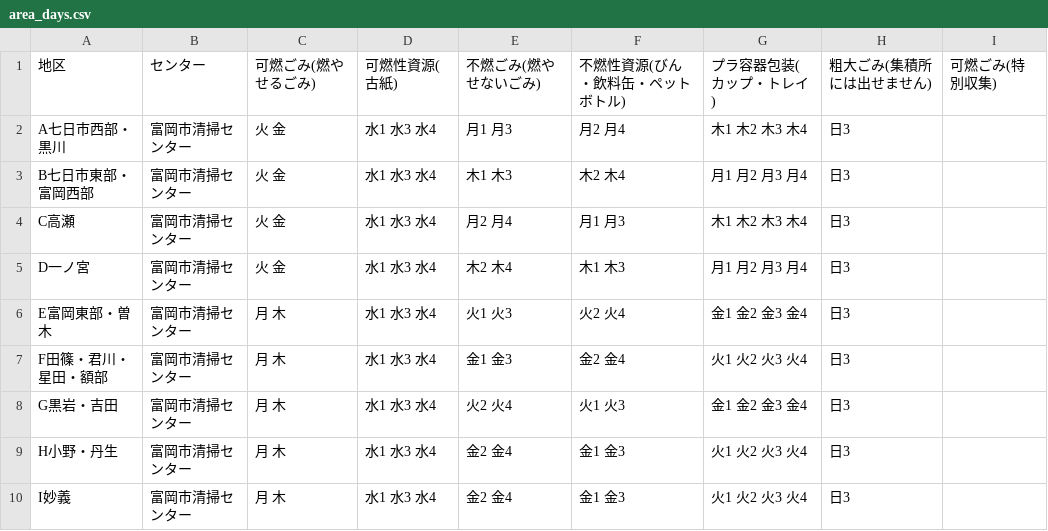
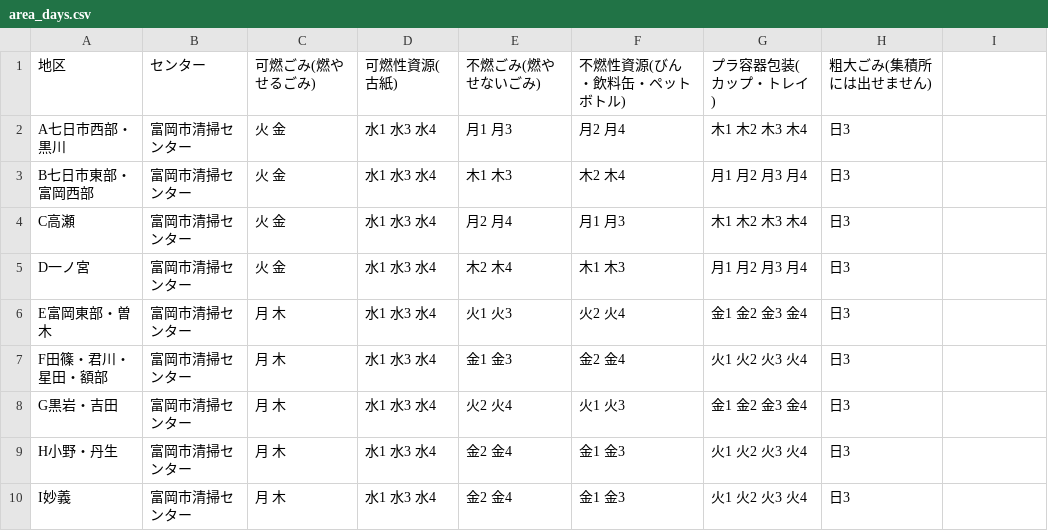
Before and after one commit to tomiokacity/5374, a CSV file: data/area_days.csv, drawn as a sheet.

Commit message:
Update area_days.csv

```diff
--- a/data/area_days.csv
+++ b/data/area_days.csv
@@ -1,2 +1,2 @@
-地区,センター,可燃ごみ(燃やせるごみ),可燃性資源(古紙),不燃ごみ(燃やせないごみ),不燃性資源(びん・飲料缶・ペットボトル),プラ容器包装(カップ・トレイ),粗大ごみ(集積所には出せません),可燃ごみ(特別収集)
+地区,センター,可燃ごみ(燃やせるごみ),可燃性資源(古紙),不燃ごみ(燃やせないごみ),不燃性資源(びん・飲料缶・ペットボトル),プラ容器包装(カップ・トレイ),粗大ごみ(集積所には出せません)
 A七日市西部・黒川,富岡市清掃センター,火 金,水1 水3 水4,月1 月3,月2 月4,木1 木2 木3 木4,日3
```
